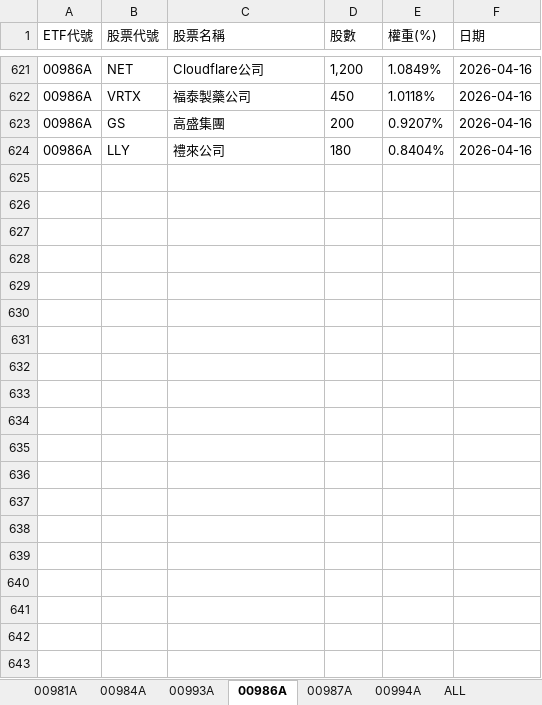
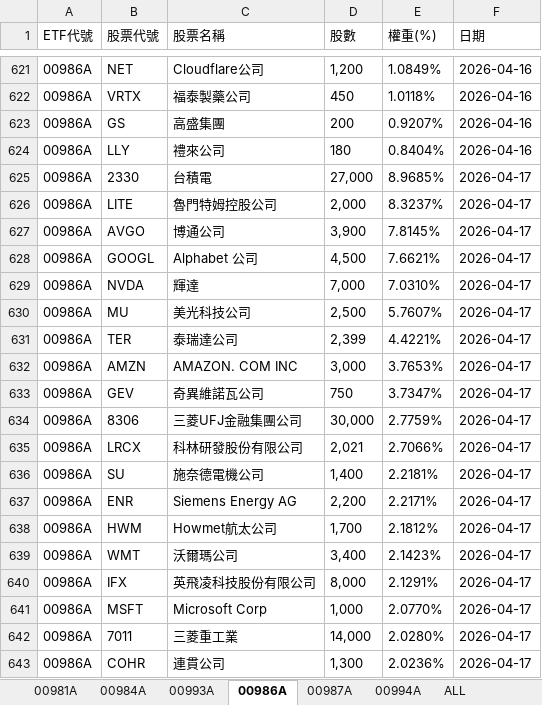
Before and after one commit to Terry-usdc/etf-auto-update, an Excel workbook: etf_holdings.xlsx, sheet 00986A, drawn as a sheet; only a part is shown, gaps mark what is left out; values as stored, in another font and other column widths than the file's, no borders; the diff covers the shown part only; the diff names each change by its address in the sheet, - before the commit and + after, or states it on an @@ line.

```diff
--- a/etf_holdings.xlsx (sheet 00986A)
+++ b/etf_holdings.xlsx (sheet 00986A)
+row 625: 00986A | 2330 | 台積電 | 27,000 | 8.9685% | 2026-04-17
+row 626: 00986A | LITE | 魯門特姆控股公司 | 2,000 | 8.3237% | 2026-04-17
+row 627: 00986A | AVGO | 博通公司 | 3,900 | 7.8145% | 2026-04-17
+row 628: 00986A | GOOGL | Alphabet 公司 | 4,500 | 7.6621% | 2026-04-17
+row 629: 00986A | NVDA | 輝達 | 7,000 | 7.0310% | 2026-04-17
+row 630: 00986A | MU | 美光科技公司 | 2,500 | 5.7607% | 2026-04-17
+row 631: 00986A | TER | 泰瑞達公司 | 2,399 | 4.4221% | 2026-04-17
+row 632: 00986A | AMZN | AMAZON. COM INC | 3,000 | 3.7653% | 2026-04-17
+row 633: 00986A | GEV | 奇異維諾瓦公司 | 750 | 3.7347% | 2026-04-17
+row 634: 00986A | 8306 | 三菱UFJ金融集團公司 | 30,000 | 2.7759% | 2026-04-17
+row 635: 00986A | LRCX | 科林研發股份有限公司 | 2,021 | 2.7066% | 2026-04-17
+row 636: 00986A | SU | 施奈德電機公司 | 1,400 | 2.2181% | 2026-04-17
+row 637: 00986A | ENR | Siemens Energy AG | 2,200 | 2.2171% | 2026-04-17
+row 638: 00986A | HWM | Howmet航太公司 | 1,700 | 2.1812% | 2026-04-17
+row 639: 00986A | WMT | 沃爾瑪公司 | 3,400 | 2.1423% | 2026-04-17
+row 640: 00986A | IFX | 英飛凌科技股份有限公司 | 8,000 | 2.1291% | 2026-04-17
+row 641: 00986A | MSFT | Microsoft Corp | 1,000 | 2.0770% | 2026-04-17
+row 642: 00986A | 7011 | 三菱重工業 | 14,000 | 2.0280% | 2026-04-17
+row 643: 00986A | COHR | 連貫公司 | 1,300 | 2.0236% | 2026-04-17
```
Also changed, not shown: 9 added rows elsewhere in this sheet, sheet ALL, sheet 00981A, sheet 00994A, sheet 00987A.
